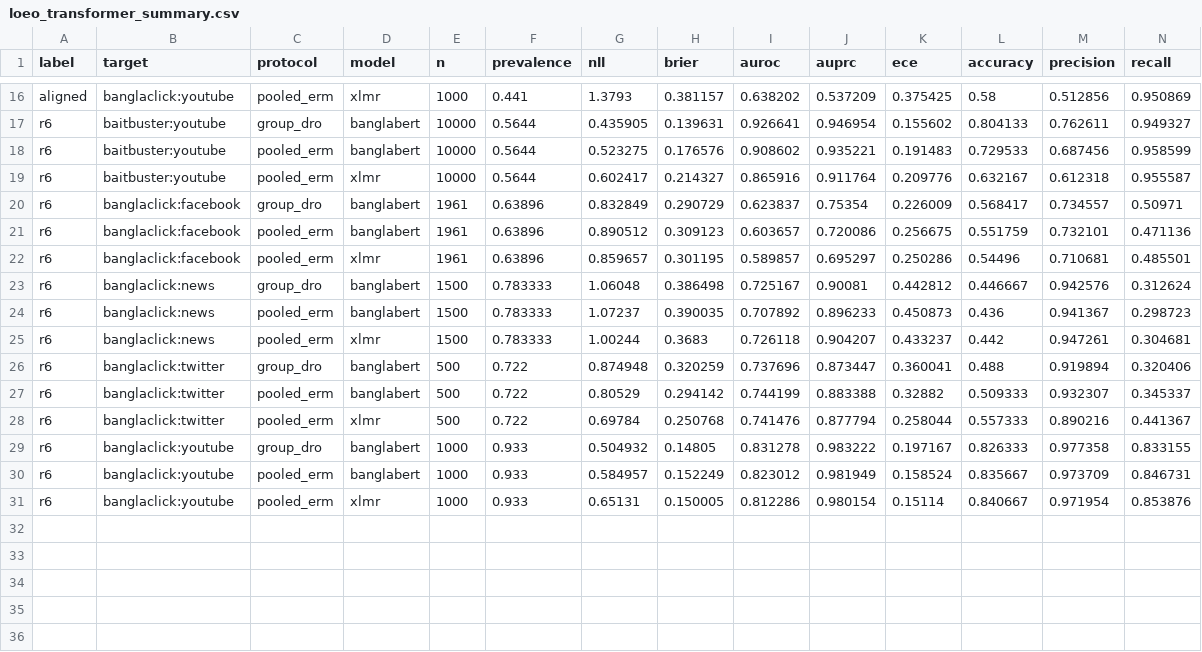
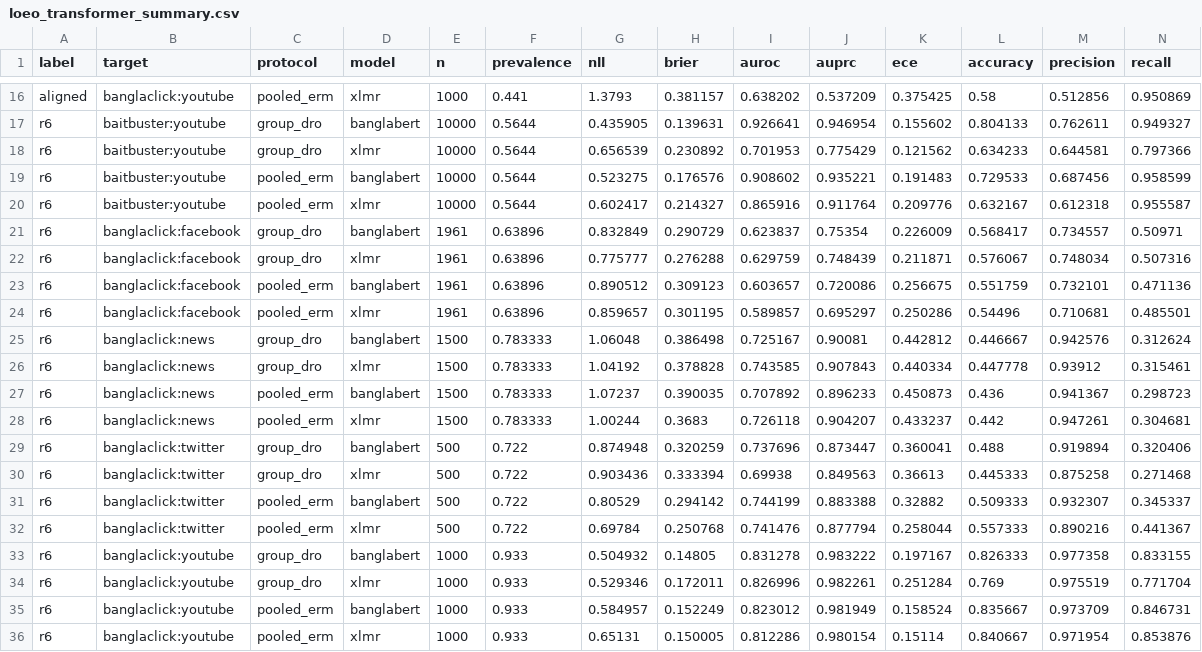
Before and after one commit to smalakar-is-here/swarabyanjan-cross-platform-transport, a CSV file: results/scope_v1/E10/loeo_transformer_summary.csv, drawn as a sheet; only a part is shown, gaps mark what is left out; rows hold the shown columns only; the diff names each change by its address in the sheet, - before the commit and + after, or states it on an @@ line.

```diff
--- a/results/scope_v1/E10/loeo_transformer_summary.csv
+++ b/results/scope_v1/E10/loeo_transformer_summary.csv
+row 18: r6 | baitbuster:youtube | group_dro | xlmr | 10000 | 0.5644 | 0.656539 | 0.230892 | 0.701953 | 0.775429 | 0.121562 | 0.634233 | 0.644581 | 0.797366
+row 22: r6 | banglaclick:facebook | group_dro | xlmr | 1961 | 0.63896 | 0.775777 | 0.276288 | 0.629759 | 0.748439 | 0.211871 | 0.576067 | 0.748034 | 0.507316
+row 26: r6 | banglaclick:news | group_dro | xlmr | 1500 | 0.783333 | 1.04192 | 0.378828 | 0.743585 | 0.907843 | 0.440334 | 0.447778 | 0.93912 | 0.315461
+row 30: r6 | banglaclick:twitter | group_dro | xlmr | 500 | 0.722 | 0.903436 | 0.333394 | 0.69938 | 0.849563 | 0.36613 | 0.445333 | 0.875258 | 0.271468
+row 34: r6 | banglaclick:youtube | group_dro | xlmr | 1000 | 0.933 | 0.529346 | 0.172011 | 0.826996 | 0.982261 | 0.251284 | 0.769 | 0.975519 | 0.771704
```
Also changed, not shown: results/scope_v1/E10/loeo_transformer_results.csv, results/scope_v1/E17/protocol_contrasts_cluster_bootstrap.csv, 10 other files.
